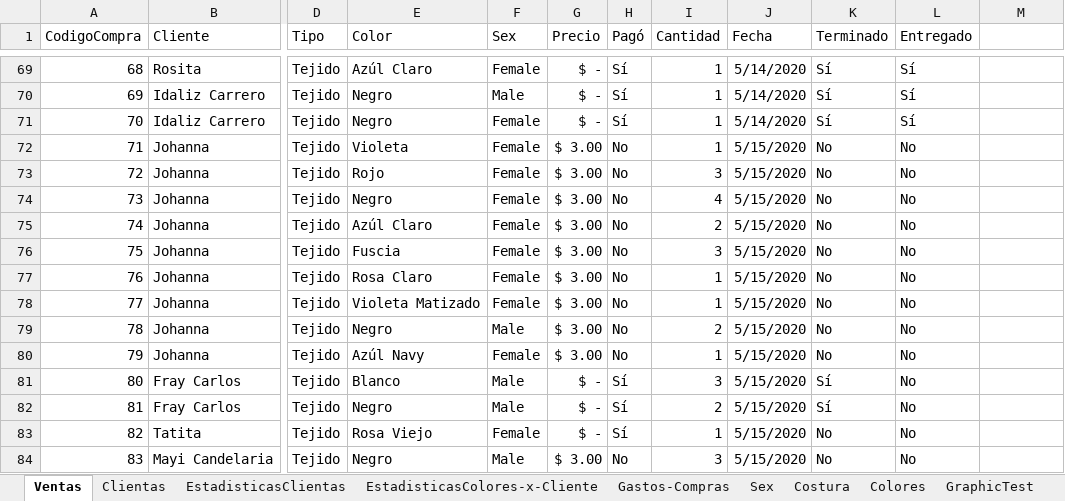
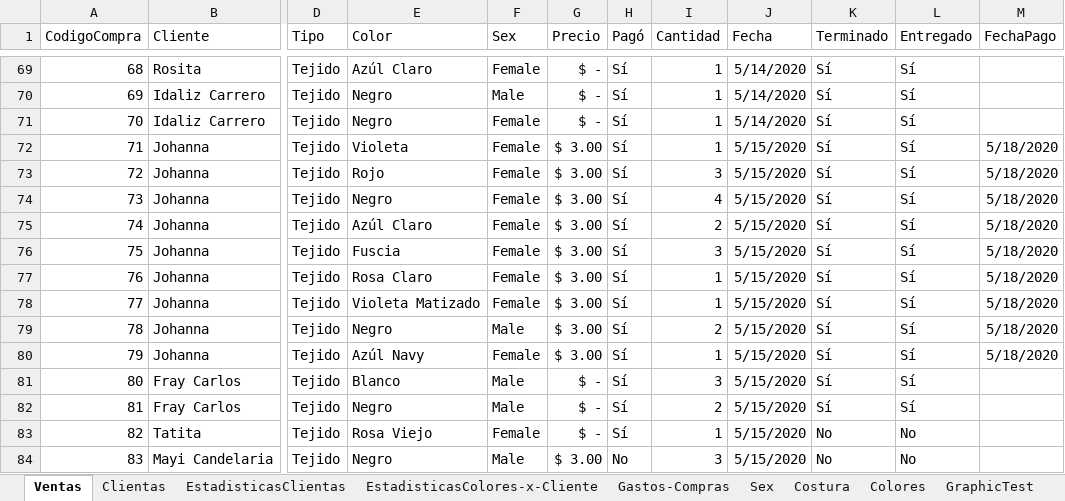
Before and after one commit to gfrolon/POS-EarSavers, an Excel workbook: POS-Banditas.xlsm, sheet Ventas, drawn as a sheet; only a part is shown, gaps mark what is left out; values as stored, in another font and other column widths than the file's, no borders; table styles not drawn; the diff covers the shown part only; the diff names each change by its address in the sheet, - before the commit and + after, or states it on an @@ line.

```diff
--- a/POS-Banditas.xlsm (sheet Ventas)
+++ b/POS-Banditas.xlsm (sheet Ventas)
-M1: (empty)
+M1: FechaPago
-H72:H80 (Pagó): No
+H72:H80 (Pagó): Sí
-K72:K80 (Terminado): No
+K72:K80 (Terminado): Sí
-L72:L82 (Entregado): No
+L72:L82 (Entregado): Sí
-M72:M80 (FechaPago): (empty)
+M72:M80 (FechaPago): 5/18/2020
```
Also changed, not shown: 14 added rows elsewhere in this sheet, sheet Gastos-Compras, sheet GraphicTest, sheet EstadisticasColores-x-Cliente, sheet EstadisticasClientas, sheet Colores, sheet Clientas, charts or pictures.
